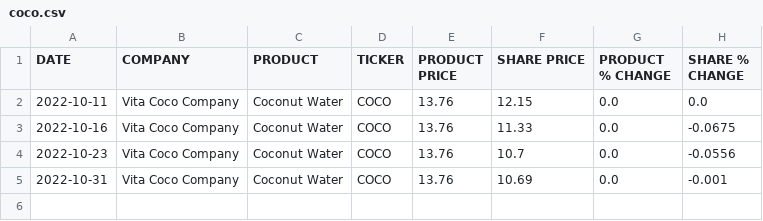
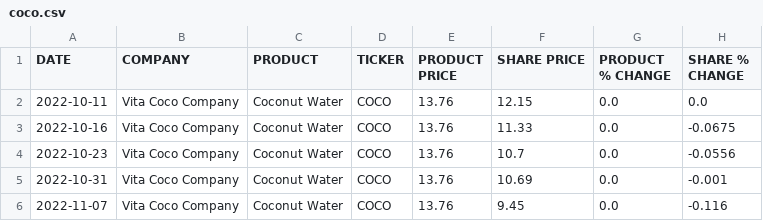
Before and after one commit to TysSweeney/stockproduct, a CSV file: coco.csv, drawn as a sheet.

Commit message:
Python AutoUpdate

```diff
--- a/coco.csv
+++ b/coco.csv
@@ -5 +5,2 @@ DATE,COMPANY,PRODUCT,TICKER,PRODUCT PRICE,SHARE PRICE,PRODUCT % CHANGE,SHARE % C
 2022-10-31,Vita Coco Company,Coconut Water,COCO,13.76,10.69,0.0,-0.001,
+2022-11-07,Vita Coco Company,Coconut Water,COCO,13.76,9.45,0.0,-0.116,
```
